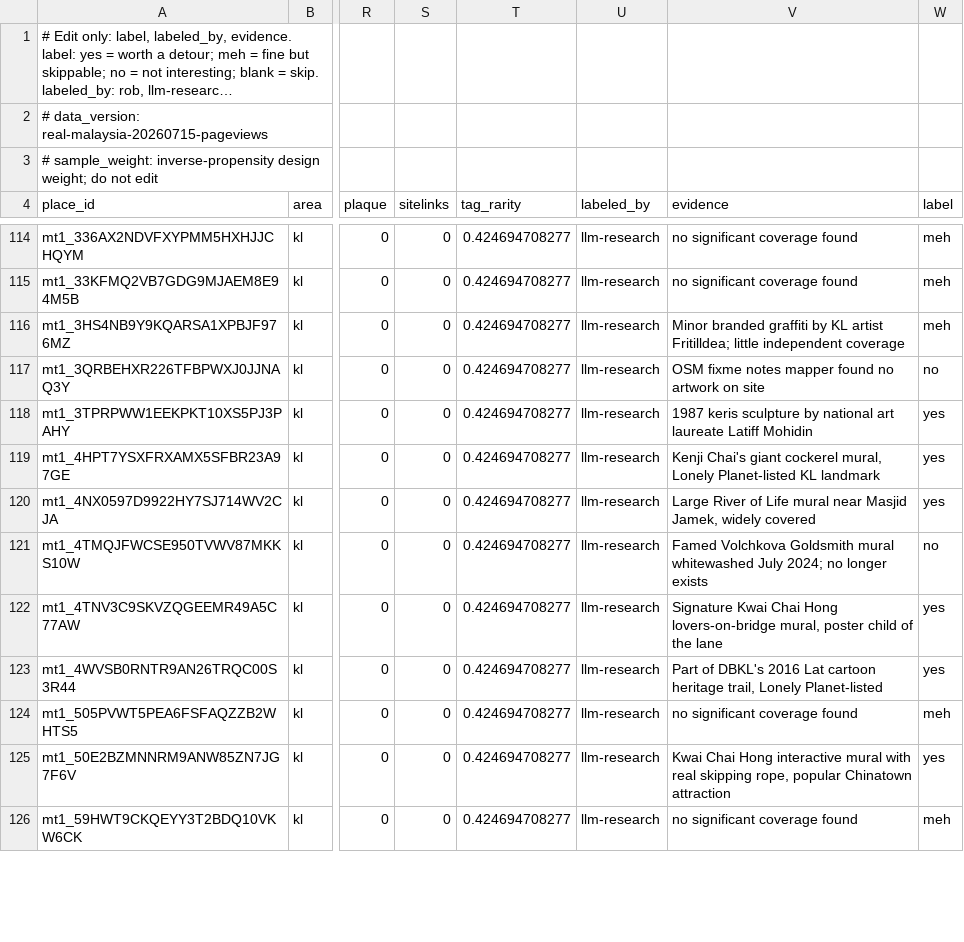
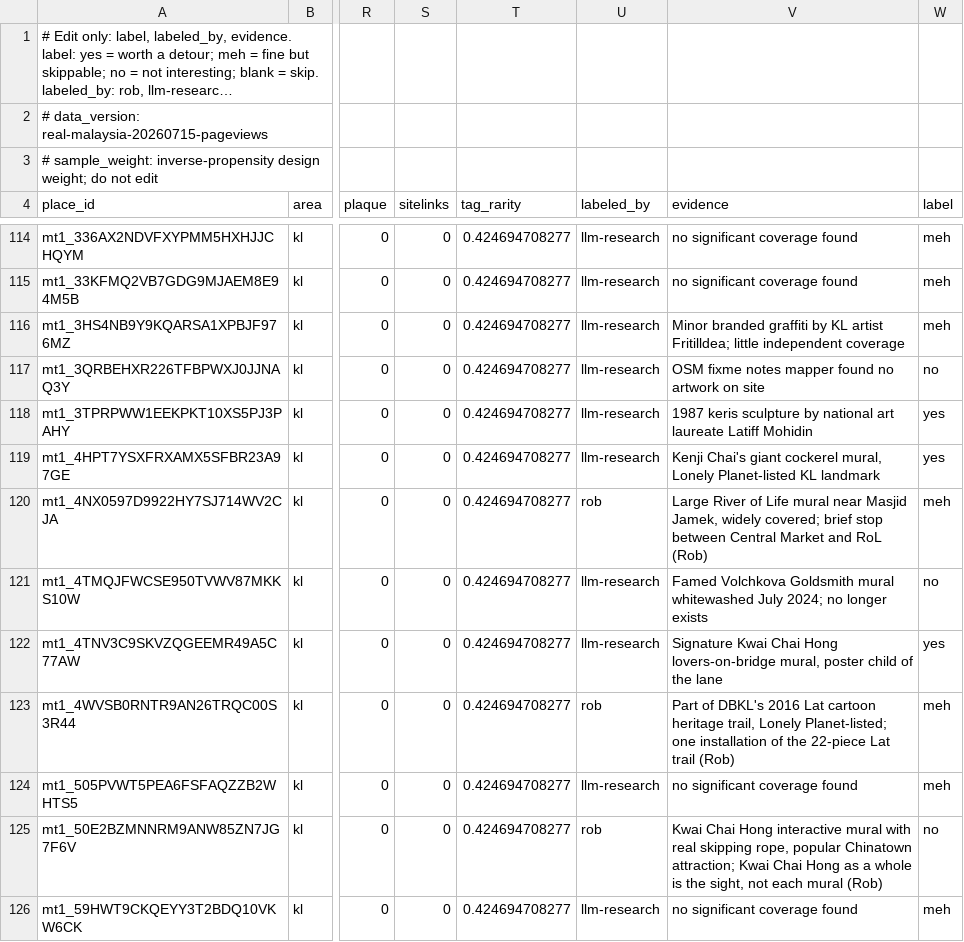
Before and after one commit to mnbf9rca/making-tracks, a TSV file: docs/superpowers/eval/real-malaysia-20260715-pageviews-golden-kl.tsv, drawn as a sheet; only a part is shown, gaps mark what is left out; long unchanged cells end in …; the diff covers the shown part only; the diff names each change by its address in the sheet, - before the commit and + after, or states it on an @@ line.

Commit message:
Rob boundary relabel: 19 changes + 11 confirmations at the yes/meh frontier
Editorial pass by Rob (via chat, gpt5.6-assisted assessment he endorsed):
machine labeler was systematically yes-inflated at the boundary. 84/56/18
-> 69/61/28. Provenance: rob (changed) / rob-confirmed (unchanged).
Addresses the labeler-correlation program risk from #111 s9.

```diff
--- a/docs/superpowers/eval/real-malaysia-20260715-pageviews-golden-kl.tsv
+++ b/docs/superpowers/eval/real-malaysia-20260715-pageviews-golden-kl.tsv
-U120 (labeled_by): llm-research
+U120 (labeled_by): rob
-V120 (evidence): …Jamek, widely covered
+V120 (evidence): …Jamek, widely covered; brief stop between Central Market and RoL (Rob)
-W120 (label): yes
+W120 (label): meh
-U123 (labeled_by): llm-research
+U123 (labeled_by): rob
-V123 (evidence): …trail, Lonely Planet-listed
+V123 (evidence): …trail, Lonely Planet-listed; one installation of the 22-piece Lat trail (Rob)
-W123 (label): yes
+W123 (label): meh
-U125 (labeled_by): llm-research
+U125 (labeled_by): rob
-V125 (evidence): …popular Chinatown attraction
+V125 (evidence): …popular Chinatown attraction; Kwai Chai Hong as a whole is the sight, not each mural (Rob)
-W125 (label): yes
+W125 (label): no
```
Also changed, not shown: 70 edited cells elsewhere in this file.
